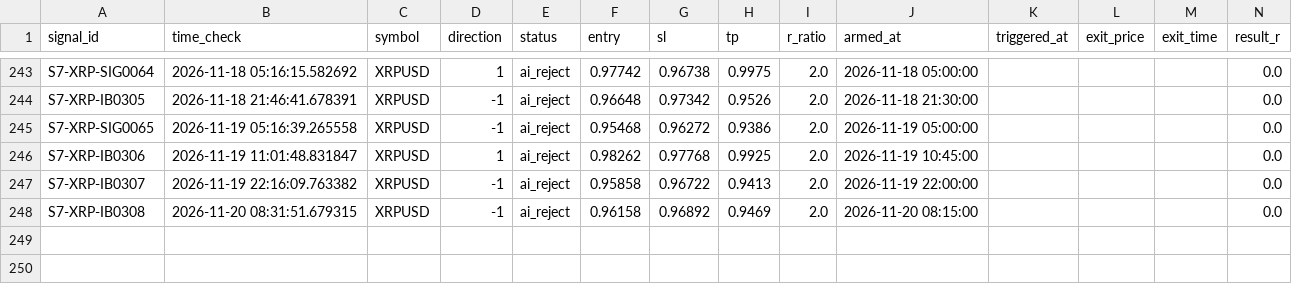
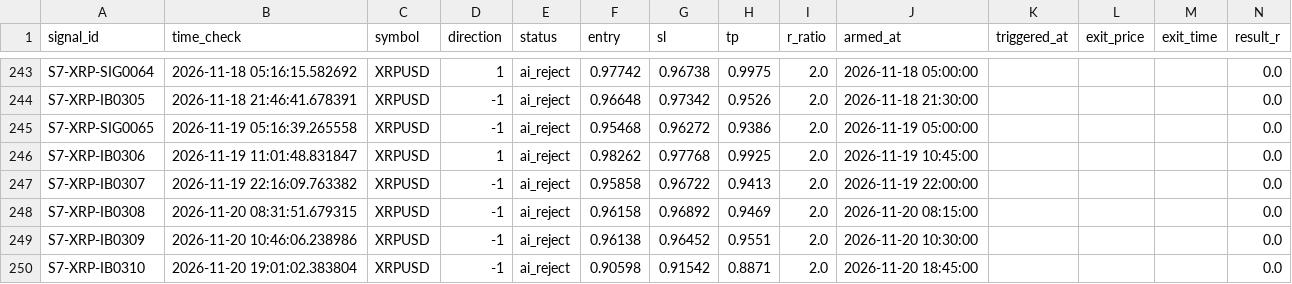
Before and after one commit to alexandrutarnicer-ai/trading-bot, a CSV file: data/live_signals/session7/outcomes.csv, drawn as a sheet; only a part is shown, gaps mark what is left out; rows hold the shown columns only; the diff names each change by its address in the sheet, - before the commit and + after, or states it on an @@ line.

Commit message:
data sync (ANY 2026-11-20 19:25)

```diff
--- a/data/live_signals/session7/outcomes.csv
+++ b/data/live_signals/session7/outcomes.csv
+row 249: S7-XRP-IB0309 | 2026-11-20 10:46:06.238986 | XRPUSD | -1 | ai_reject | 0.96138 | 0.96452 | 0.9551 | 2.0 | 2026-11-20 10:30:00 |  |  |  | 0.0
+row 250: S7-XRP-IB0310 | 2026-11-20 19:01:02.383804 | XRPUSD | -1 | ai_reject | 0.90598 | 0.91542 | 0.8871 | 2.0 | 2026-11-20 18:45:00 |  |  |  | 0.0
```
Also changed, not shown: data/live_signals/session14/outcomes.csv, data/live_signals/session14/signals.csv, 11 other files.
